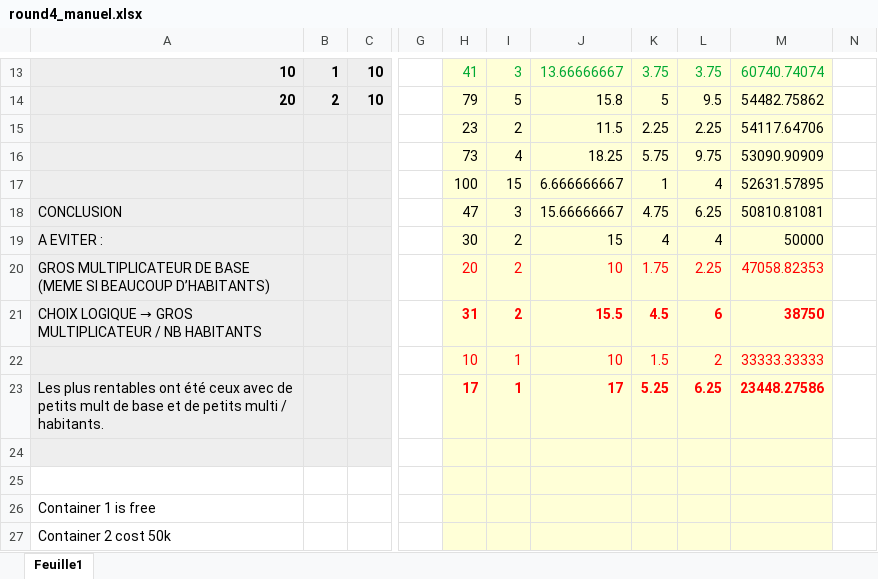
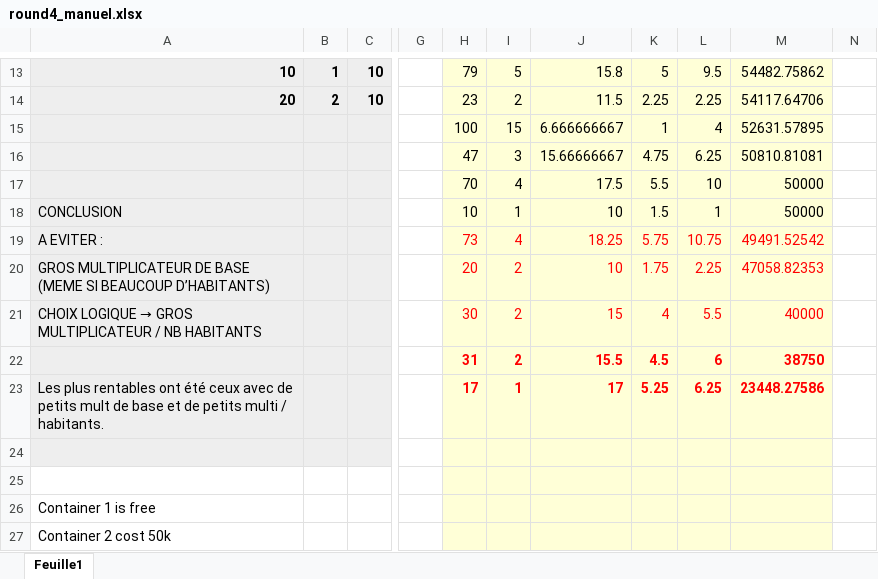
Before and after one commit to Wecks/Prosperity_3, an Excel workbook: strategies/manuel/round4_manuel.xlsx, sheet Feuille1, drawn as a sheet; only a part is shown, gaps mark what is left out; values as stored, in another font and other column widths than the file's, no borders; charts and pictures not drawn; removed rows and columns are numbered as before the commit, all else as after; rows hold the shown columns only; the diff covers the shown part only; the diff names each change by its address in the sheet, - before the commit and + after, or states it on an @@ line.

```diff
--- a/strategies/manuel/round4_manuel.xlsx (sheet Feuille1)
+++ b/strategies/manuel/round4_manuel.xlsx (sheet Feuille1)
-H13: 41
+H13: 79
-H13:M13 text colour: #00A933
+H13:M13 text colour: black
-I13: 3
+I13: 5
-J13: 13.66666667
+J13: 15.8
-K13: 3.75
+K13: 5
-L13: 3.75
+L13: 9.5
-M13: 60740.74074
+M13: 54482.75862
-H14: 79
+H14: 23
-I14: 5
+I14: 2
-J14: 15.8
+J14: 11.5
-K14: 5
+K14: 2.25
-L14: 9.5
+L14: 2.25
-M14: 54482.75862
+M14: 54117.64706
-row 15:  |  |  |  | 23 | 2 | 11.5 | 2.25 | 2.25 | 54117.64706
-row 16:  |  |  |  | 73 | 4 | 18.25 | 5.75 | 9.75 | 53090.90909
-A16: CONCLUSION
+A16: (empty)
-row 19: A EVITER : |  |  |  | 30 | 2 | 15 | 4 | 4 | 50000
+row 17:  |  |  |  | 70 | 4 | 17.5 | 5.5 | 10 | 50000
+row 18: CONCLUSION |  |  |  | 10 | 1 | 10 | 1.5 | 1 | 50000
+row 19: A EVITER : |  |  |  | 73 | 4 | 18.25 | 5.75 | 10.75 | 49491.52542
+row 21: CHOIX LOGIQUE → GROS MULTIPLICATEUR / NB HABITANTS |  |  |  | 30 | 2 | 15 | 4 | 5.5 | 40000
@@ A22: CHOIX LOGIQUE → GROS MULTIPLICATEUR / NB HABITANTS → (empty) @@
-row 22:  |  |  |  | 10 | 1 | 10 | 1.5 | 2 | 33333.33333
```
Also changed, not shown: 56 edited cells and cell formats elsewhere in this sheet, formulas that keep their value, 1 other file.
